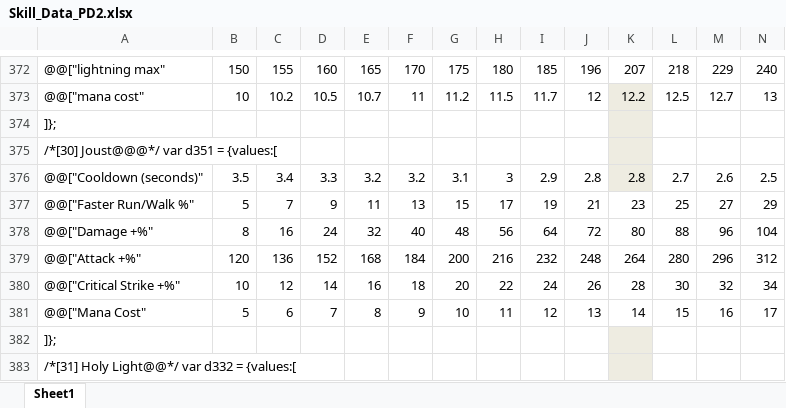
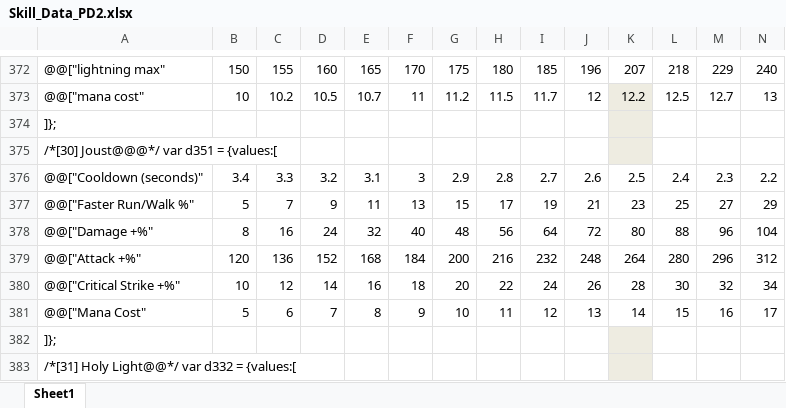
Before and after one commit to BetweenWalls/portal, an Excel workbook: data/skills/Skill_Data_PD2.xlsx, sheet Sheet1, drawn as a sheet; only a part is shown, gaps mark what is left out; values as stored, in another font and other column widths than the file's, no borders; removed rows and columns are numbered as before the commit, all else as after; rows hold the shown columns only; the diff names each change by its address in the sheet, - before the commit and + after, or states it on an @@ line.

Commit message:
minor
* updated PD2 Joust cooldown, corrected some instances of rounding where rounding shouldn't be done

```diff
--- a/data/skills/Skill_Data_PD2.xlsx (sheet Sheet1)
+++ b/data/skills/Skill_Data_PD2.xlsx (sheet Sheet1)
-row 376: @@["Cooldown (seconds)" | 3.5 | 3.4 | 3.3 | 3.2 | 3.2 | 3.1 | 3 | 2.9 | 2.8 | 2.8 | 2.7 | 2.6 | 2.5
+row 376: @@["Cooldown (seconds)" | 3.4 | 3.3 | 3.2 | 3.1 | 3 | 2.9 | 2.8 | 2.7 | 2.6 | 2.5 | 2.4 | 2.3 | 2.2
```
Also changed, not shown: 4 other files.
